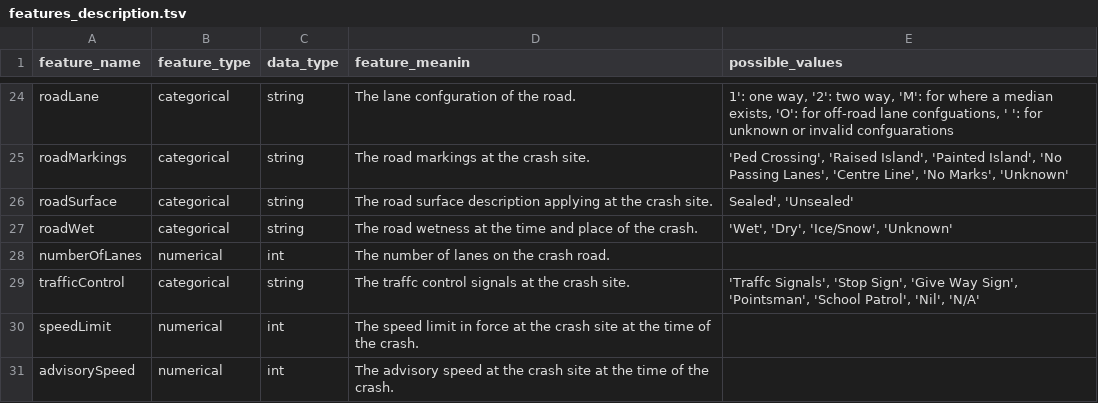
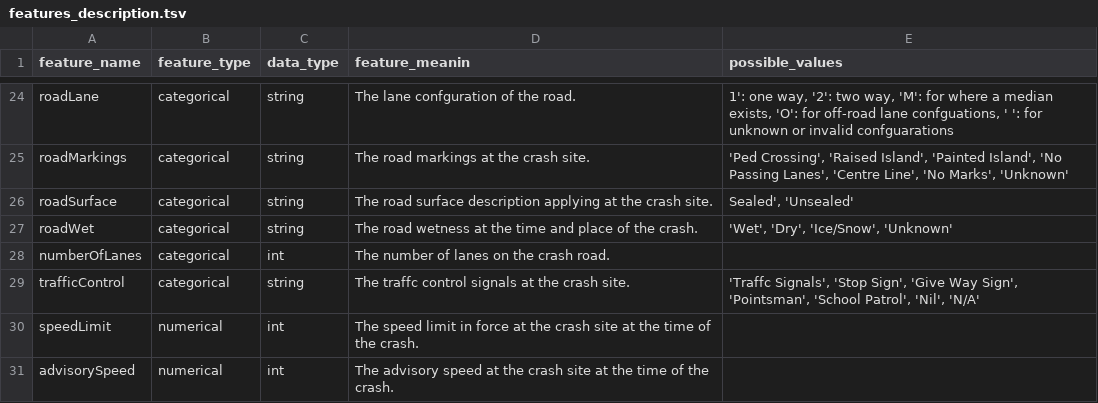
Before and after one commit to iairrozen/mlnd_capstone_project, a TSV file: features_description.tsv, drawn as a sheet; only a part is shown, gaps mark what is left out.

Commit message:
Finished Data Sanitization

```diff
--- a/features_description.tsv
+++ b/features_description.tsv
@@ -27,3 +27,3 @@ roadSurface	categorical	string	The road surface description applying at the cras
 roadWet	categorical	string	The road wetness at the time and place of the crash.	"'Wet', 'Dry', 'Ice/Snow', 'Unknown'"
-numberOfLanes	numerical	int	The number of lanes on the crash road.	
+numberOfLanes	categorical	int	The number of lanes on the crash road.	
 trafficControl	categorical	string	The traffc control signals at the crash site.	"'Traffc Signals', 'Stop Sign', 'Give Way Sign', 'Pointsman', 'School Patrol', 'Nil', 'N/A'"
```
Also changed, not shown: 1 other file.
